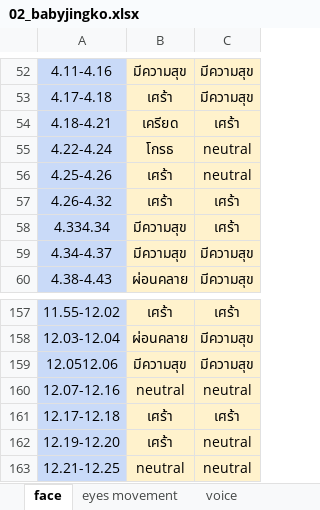
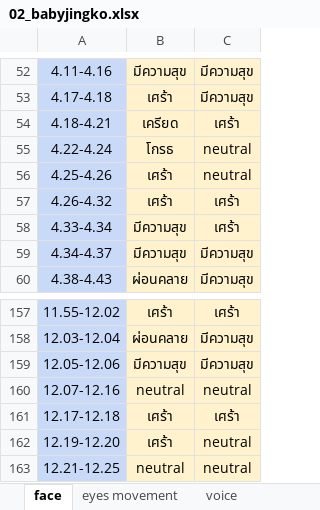
Before and after one commit to SukritJaAIproject/AICARE, an Excel workbook: test_youtube/Monsrung/02_babyjingko.xlsx, sheet face, drawn as a sheet; only a part is shown, gaps mark what is left out; values as stored, in another font and other column widths than the file's, no borders; the diff names each change by its address in the sheet, - before the commit and + after, or states it on an @@ line.

```diff
--- a/test_youtube/Monsrung/02_babyjingko.xlsx (sheet face)
+++ b/test_youtube/Monsrung/02_babyjingko.xlsx (sheet face)
-A58: 4.334.34
+A58: 4.33-4.34
-A159: 12.0512.06
+A159: 12.05-12.06
```
Also changed, not shown: test_youtube/Monsrung/01_mintchyy.xlsx, 2 other files.
